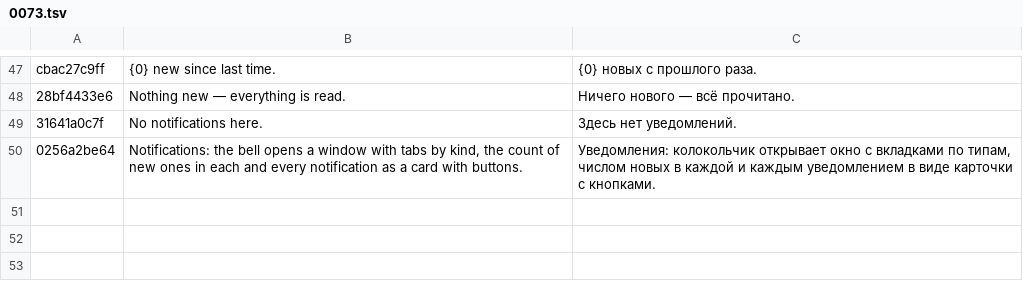
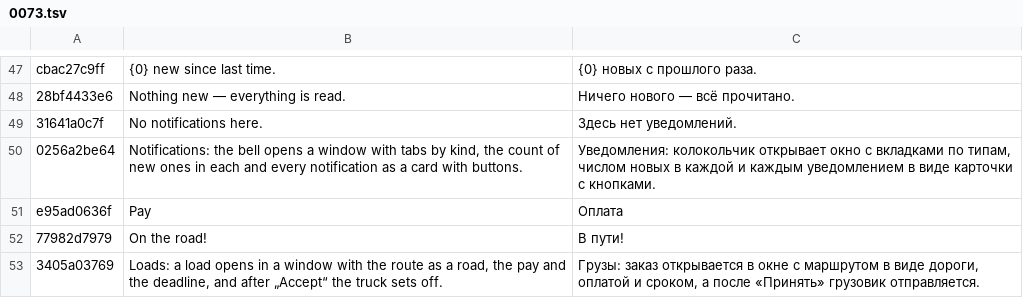
Before and after one commit to ivilinkoto/TransVerse, a TSV file: messages/tr/0073.tsv, drawn as a sheet; only a part is shown, gaps mark what is left out.

```diff
--- a/messages/tr/0073.tsv
+++ b/messages/tr/0073.tsv
@@ -50 +50,4 @@ cbac27c9ff	{0} new since last time.	{0} новых с прошлого раза.
 0256a2be64	Notifications: the bell opens a window with tabs by kind, the count of new ones in each and every notification as a card with buttons.	Уведомления: колокольчик открывает окно с вкладками по типам, числом новых в каждой и каждым уведомлением в виде карточки с кнопками.
+e95ad0636f	Pay	Оплата
+77982d7979	On the road!	В пути!
+3405a03769	Loads: a load opens in a window with the route as a road, the pay and the deadline, and after „Accept“ the truck sets off.	Грузы: заказ открывается в окне с маршрутом в виде дороги, оплатой и сроком, а после «Принять» грузовик отправляется.
```
Also changed, not shown: 9 other files.
